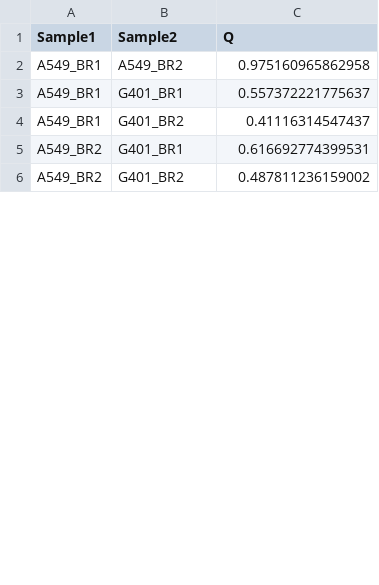
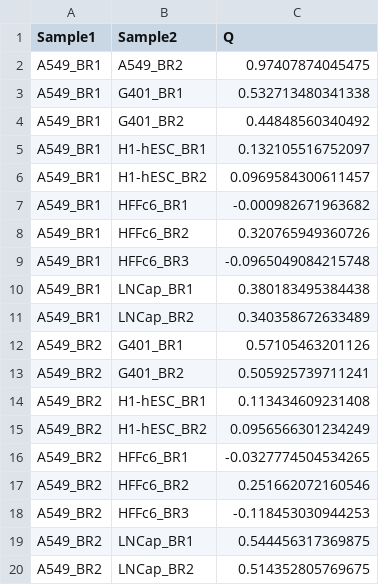
Before and after one commit to X3N1A/ENT3C, a CSV file: OUTPUT/MATLAB/Chr14_40kb_ENT3C_similarity.csv, drawn as a sheet; only a part is shown; the diff covers the shown part only.

```diff
--- a/OUTPUT/MATLAB/Chr14_40kb_ENT3C_similarity.csv
+++ b/OUTPUT/MATLAB/Chr14_40kb_ENT3C_similarity.csv
@@ -1,6 +1,20 @@
 Sample1	Sample2	Q
-A549_BR1	A549_BR2	0.975160965862958
-A549_BR1	G401_BR1	0.557372221775637
-A549_BR1	G401_BR2	0.41116314547437
-A549_BR2	G401_BR1	0.616692774399531
-A549_BR2	G401_BR2	0.487811236159002
+A549_BR1	A549_BR2	0.97407874045475
+A549_BR1	G401_BR1	0.532713480341338
+A549_BR1	G401_BR2	0.44848560340492
+A549_BR1	H1-hESC_BR1	0.132105516752097
+A549_BR1	H1-hESC_BR2	0.0969584300611457
+A549_BR1	HFFc6_BR1	-0.000982671963682
+A549_BR1	HFFc6_BR2	0.320765949360726
+A549_BR1	HFFc6_BR3	-0.0965049084215748
+A549_BR1	LNCap_BR1	0.380183495384438
+A549_BR1	LNCap_BR2	0.340358672633489
+A549_BR2	G401_BR1	0.57105463201126
+A549_BR2	G401_BR2	0.505925739711241
+A549_BR2	H1-hESC_BR1	0.113434609231408
+A549_BR2	H1-hESC_BR2	0.0956566301234249
+A549_BR2	HFFc6_BR1	-0.0327774504534265
+A549_BR2	HFFc6_BR2	0.251662072160546
+A549_BR2	HFFc6_BR3	-0.118453030944253
+A549_BR2	LNCap_BR1	0.544456317369875
+A549_BR2	LNCap_BR2	0.514352805769675
```
Also changed, not shown: 35 added rows and 1 edited cell elsewhere in this file, OUTPUT/JULIA/Chr14_40kb_ENT3C_similarity.csv, 9 other files.
